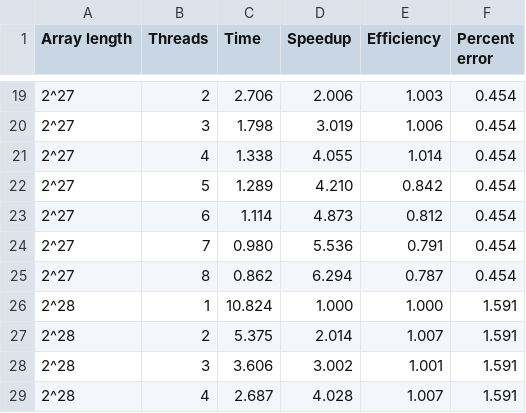
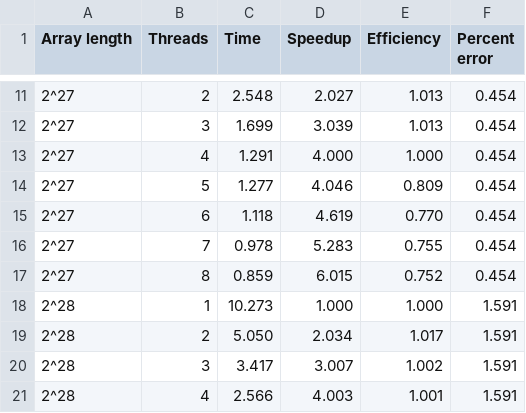
Before and after one commit to ophid1an/hps-project, a CSV file: results/xubuntu_openmp_converted.csv, drawn as a sheet; only a part is shown, gaps mark what is left out; the diff covers the shown part only.

```diff
--- a/results/xubuntu_openmp_converted.csv
+++ b/results/xubuntu_openmp_converted.csv
@@ -19,11 +11,11 @@ Array length,Threads,Time,Speedup,Efficiency,Percent error
-2^27,2,2.706,2.006,1.003,0.454
-2^27,3,1.798,3.019,1.006,0.454
-2^27,4,1.338,4.055,1.014,0.454
-2^27,5,1.289,4.210,0.842,0.454
-2^27,6,1.114,4.873,0.812,0.454
-2^27,7,0.980,5.536,0.791,0.454
-2^27,8,0.862,6.294,0.787,0.454
-2^28,1,10.824,1.000,1.000,1.591
-2^28,2,5.375,2.014,1.007,1.591
-2^28,3,3.606,3.002,1.001,1.591
-2^28,4,2.687,4.028,1.007,1.591
+2^27,2,2.548,2.027,1.013,0.454
+2^27,3,1.699,3.039,1.013,0.454
+2^27,4,1.291,4.000,1.000,0.454
+2^27,5,1.277,4.046,0.809,0.454
+2^27,6,1.118,4.619,0.770,0.454
+2^27,7,0.978,5.283,0.755,0.454
+2^27,8,0.859,6.015,0.752,0.454
+2^28,1,10.273,1.000,1.000,1.591
+2^28,2,5.050,2.034,1.017,1.591
+2^28,3,3.417,3.007,1.002,1.591
+2^28,4,2.566,4.003,1.001,1.591
```
Also changed, not shown: 8 removed rows and 78 edited cells elsewhere in this file, 3 other files.
